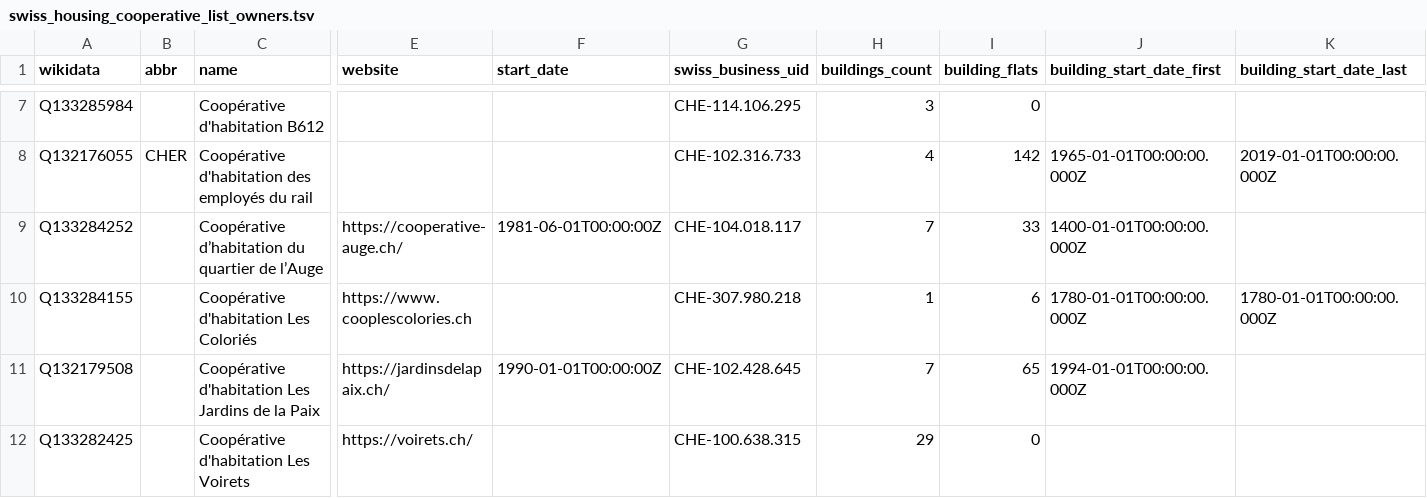
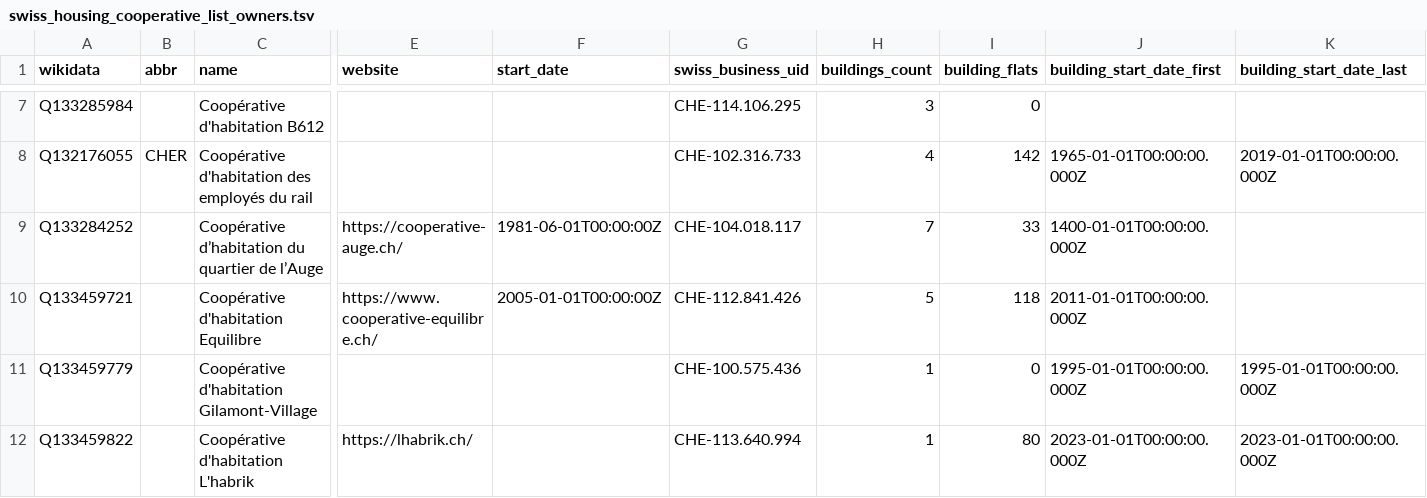
Before and after one commit to imagoiq/swiss-housing-cooperative-map, a TSV file: output/swiss_housing_cooperative_list_owners.tsv, drawn as a sheet; only a part is shown, gaps mark what is left out; the shorter side is filled out with more unchanged rows; rows hold the shown columns only; the diff covers the shown part only; the diff names each change by its address in the sheet, - before the commit and + after, or states it on an @@ line.

```diff
--- a/output/swiss_housing_cooperative_list_owners.tsv
+++ b/output/swiss_housing_cooperative_list_owners.tsv
+row 10: Q133459721 |  | Coopérative d'habitation Equilibre | https://www.cooperative-equilibre.ch/ | 2005-01-01T00:00:00Z | CHE-112.841.426 | 5 | 118 | 2011-01-01T00:00:00.000Z
+row 11: Q133459779 |  | Coopérative d'habitation Gilamont-Village |  |  | CHE-100.575.436 | 1 | 0 | 1995-01-01T00:00:00.000Z | 1995-01-01T00:00:00.000Z
+row 12: Q133459822 |  | Coopérative d'habitation L'habrik | https://lhabrik.ch/ |  | CHE-113.640.994 | 1 | 80 | 2023-01-01T00:00:00.000Z | 2023-01-01T00:00:00.000Z
```
Also changed, not shown: 9 added rows elsewhere in this file, 5 other files.
